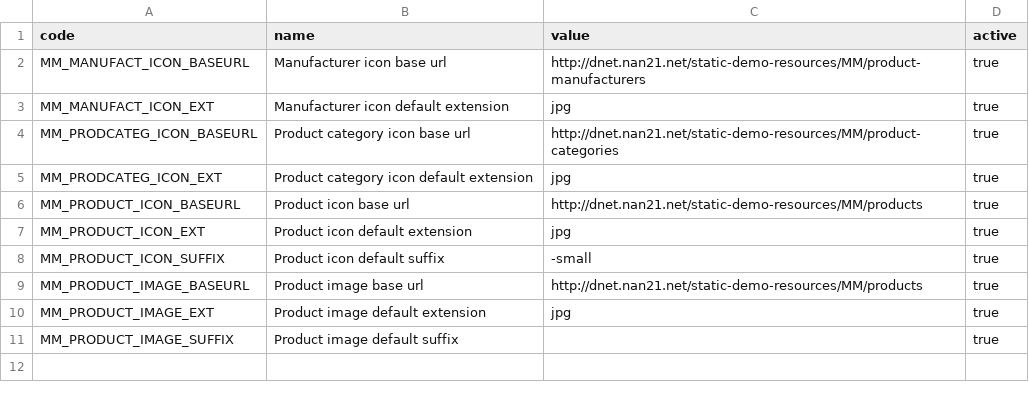
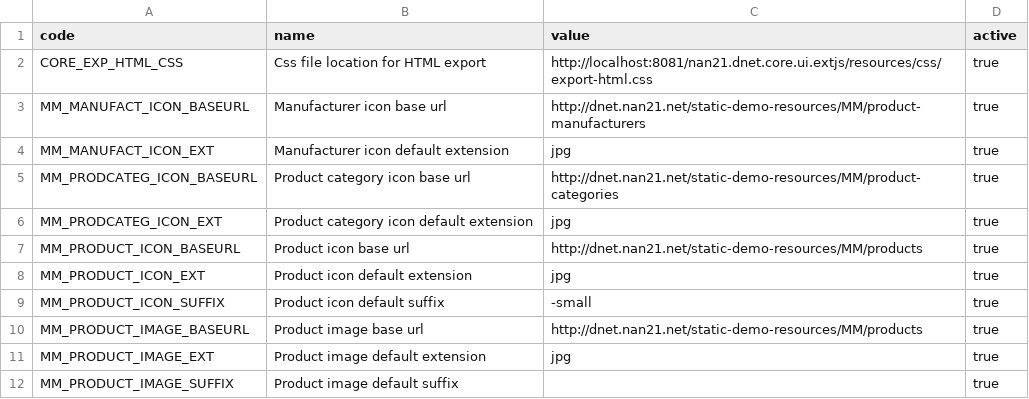
Before and after one commit to nan21/nan21.dnet.modules, a CSV file: nan21.dnet.module.ad/nan21.dnet.module.ad.data/src/main/resources/net/nan21/dnet/module/ad/data/system/SysParam.csv, drawn as a sheet.

```diff
--- a/nan21.dnet.module.ad/nan21.dnet.module.ad.data/src/main/resources/net/nan21/dnet/module/ad/data/system/SysParam.csv
+++ b/nan21.dnet.module.ad/nan21.dnet.module.ad.data/src/main/resources/net/nan21/dnet/module/ad/data/system/SysParam.csv
@@ -1,2 +1,3 @@
 "code";"name";"value";"active"
+"CORE_EXP_HTML_CSS";"Css file location for HTML export";"http://localhost:8081/nan21.dnet.core.ui.extjs/resources/css/export-html.css";"true"
 "MM_MANUFACT_ICON_BASEURL";"Manufacturer icon base url";"http://dnet.nan21.net/static-demo-resources/MM/product-manufacturers";"true"
```
Also changed, not shown: 17 other files.
